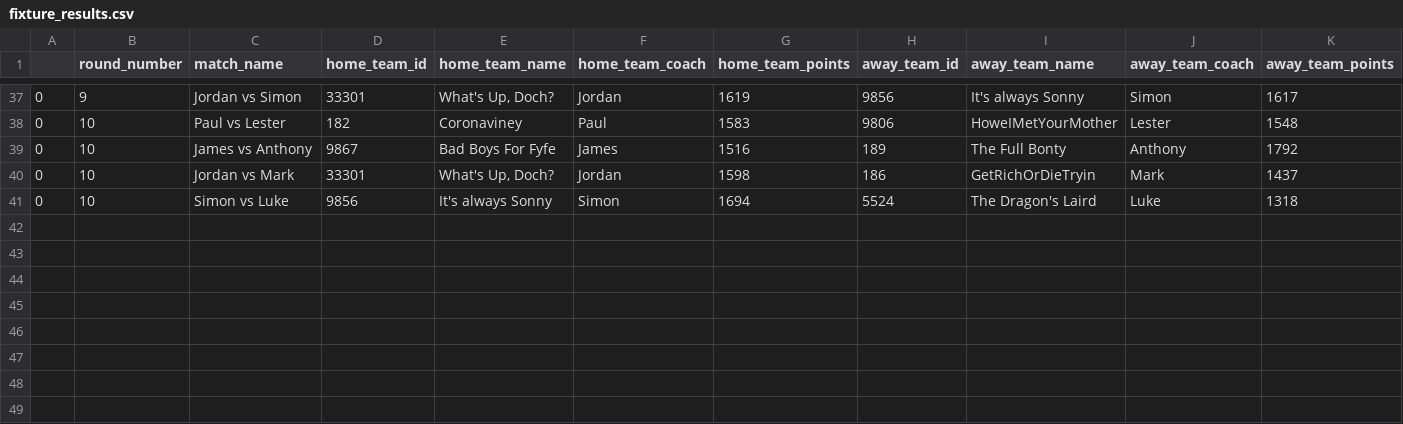
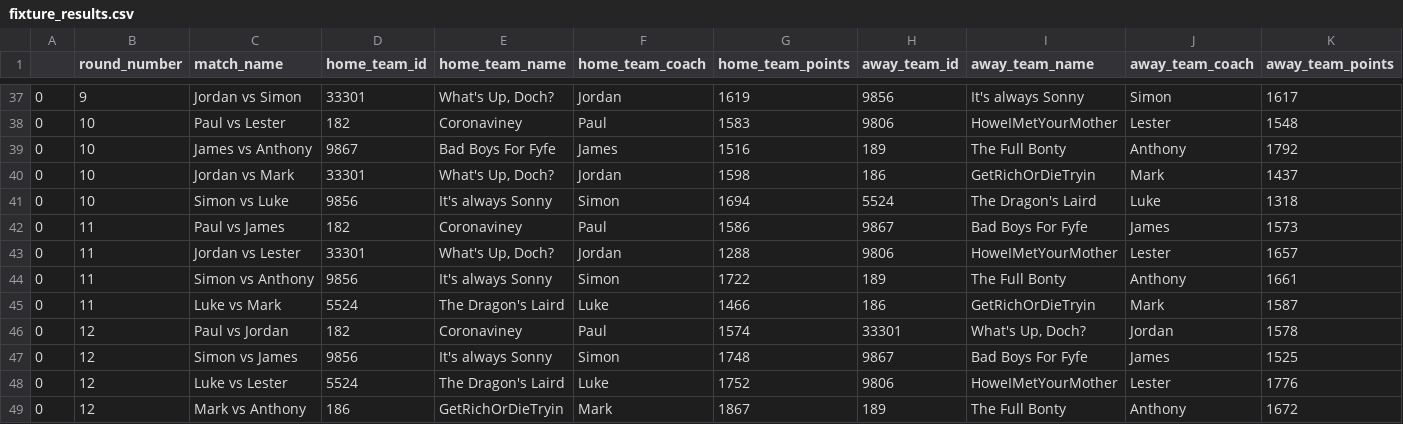
Before and after one commit to mark-richards/sc-player-data, a CSV file: outputs/fixture_results.csv, drawn as a sheet; only a part is shown, gaps mark what is left out; the diff names each change by its address in the sheet, - before the commit and + after, or states it on an @@ line.

```diff
--- a/outputs/fixture_results.csv
+++ b/outputs/fixture_results.csv
+row 42: 0 | 11 | Paul vs James | 182 | Coronaviney | Paul | 1586 | 9867 | Bad Boys For Fyfe | James | 1573
+row 43: 0 | 11 | Jordan vs Lester | 33301 | What's Up, Doch? | Jordan | 1288 | 9806 | HoweIMetYourMother | Lester | 1657
+row 44: 0 | 11 | Simon vs Anthony | 9856 | It's always Sonny | Simon | 1722 | 189 | The Full Bonty | Anthony | 1661
+row 45: 0 | 11 | Luke vs Mark | 5524 | The Dragon's Laird | Luke | 1466 | 186 | GetRichOrDieTryin | Mark | 1587
+row 46: 0 | 12 | Paul vs Jordan | 182 | Coronaviney | Paul | 1574 | 33301 | What's Up, Doch? | Jordan | 1578
+row 47: 0 | 12 | Simon vs James | 9856 | It's always Sonny | Simon | 1748 | 9867 | Bad Boys For Fyfe | James | 1525
+row 48: 0 | 12 | Luke vs Lester | 5524 | The Dragon's Laird | Luke | 1752 | 9806 | HoweIMetYourMother | Lester | 1776
+row 49: 0 | 12 | Mark vs Anthony | 186 | GetRichOrDieTryin | Mark | 1867 | 189 | The Full Bonty | Anthony | 1672
```
Also changed, not shown: outputs/current_teams.csv, outputs/fixture_results_by_team.csv, 38 other files.
